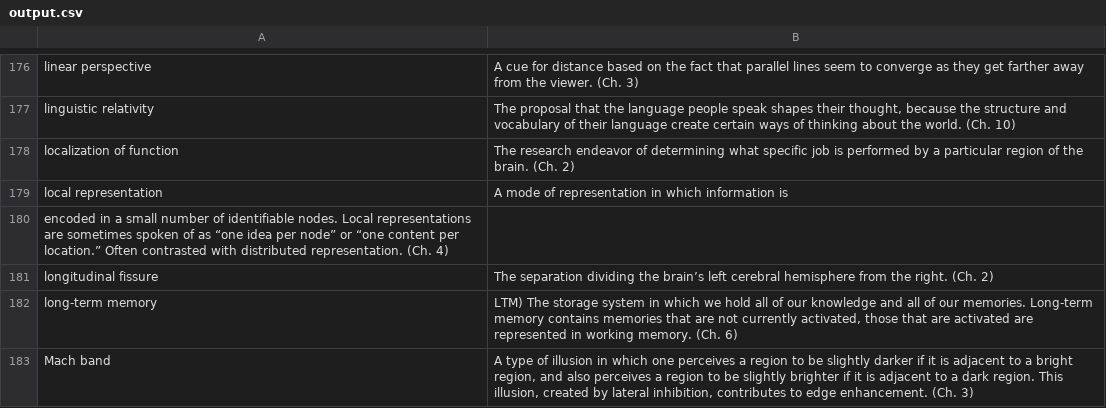
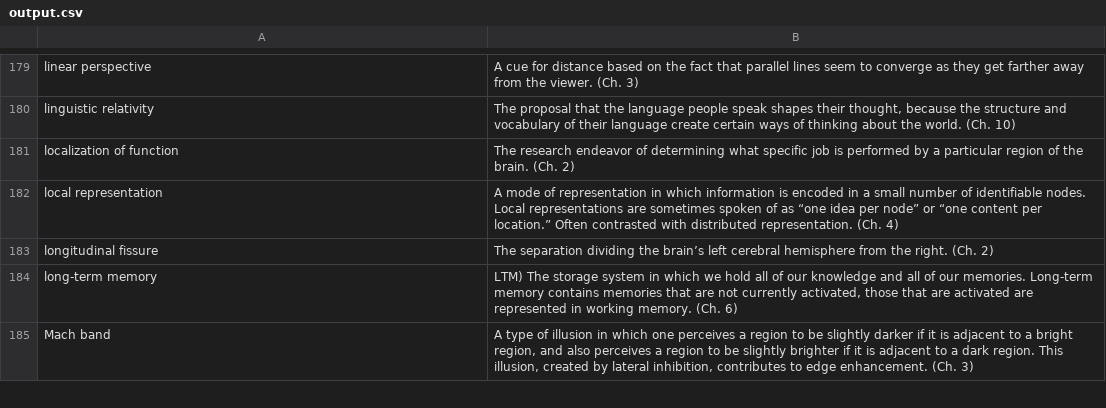
Before and after one commit to VeolCZ/RUG_learning_games, a CSV file: cog_psy_game/output.csv, drawn as a sheet; only a part is shown, gaps mark what is left out; the diff covers the shown part only.

```diff
--- a/cog_psy_game/output.csv
+++ b/cog_psy_game/output.csv
@@ -178,4 +181,3 @@ linguistic relativity;The proposal that the language people speak shapes their t
 localization of function;The research endeavor of determining what specific job is performed by a particular region of the brain. (Ch. 2)
-local representation; A mode of representation in which information is
-encoded in a small number of identifiable nodes. Local representations are sometimes spoken of as “one idea per node” or “one content per location.” Often contrasted with distributed representation. (Ch. 4)
+local representation; A mode of representation in which information is encoded in a small number of identifiable nodes. Local representations are sometimes spoken of as “one idea per node” or “one content per location.” Often contrasted with distributed representation. (Ch. 4)
 longitudinal fissure;The separation dividing the brain’s left cerebral hemisphere from the right. (Ch. 2)
```
Also changed, not shown: 13 added rows, 3 removed rows and 14 edited cells elsewhere in this file.
